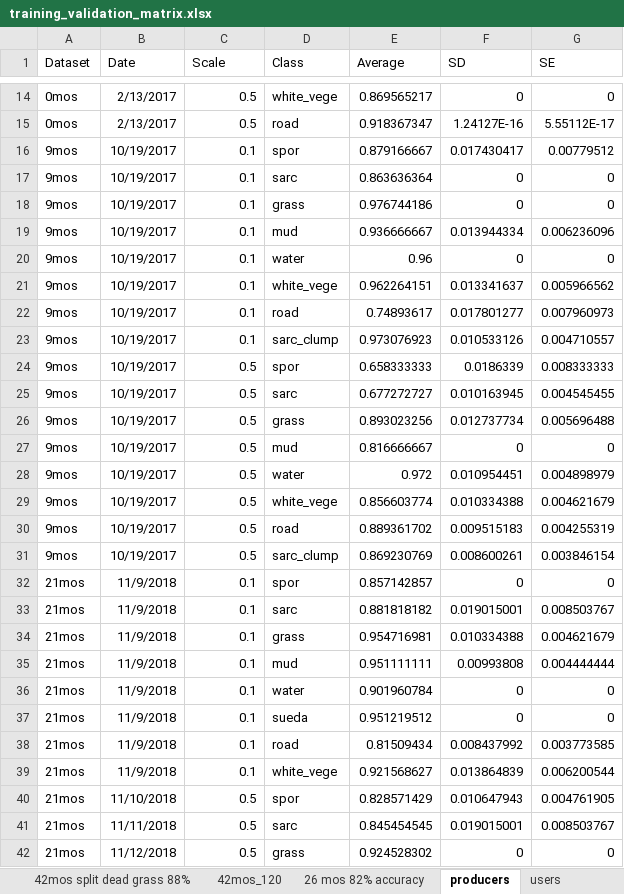
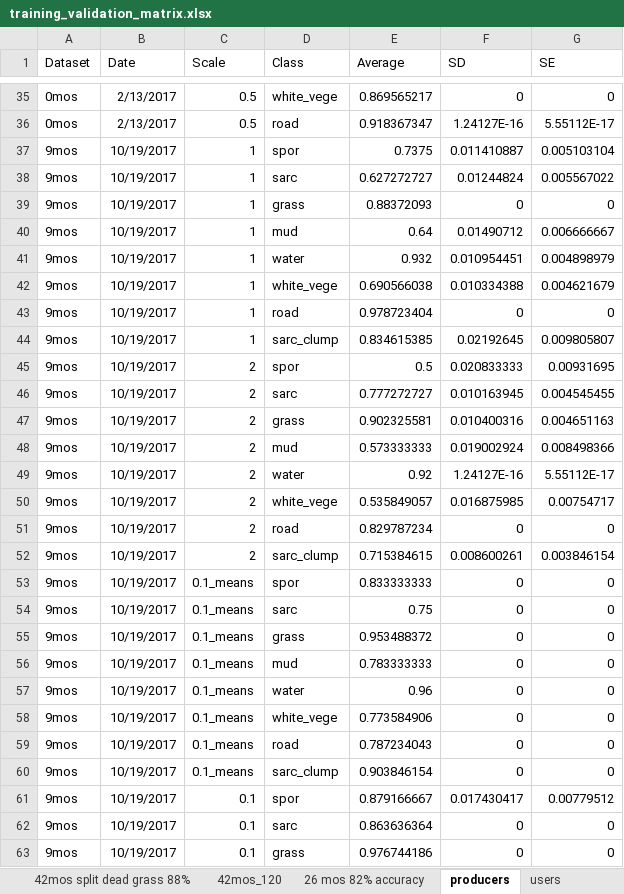
Before and after one commit to dlanceman/kooragang, an Excel workbook: raw/training_validation_matrix.xlsx, sheet producers, drawn as a sheet; only a part is shown, gaps mark what is left out; the shorter side is filled out with more unchanged rows; values as stored, in another font and other column widths than the file's, no borders; the diff covers the shown part only; the diff names each change by its address in the sheet, - before the commit and + after, or states it on an @@ line.

```diff
--- a/raw/training_validation_matrix.xlsx (sheet producers)
+++ b/raw/training_validation_matrix.xlsx (sheet producers)
+row 37: 9mos | 10/19/2017 | 1 | spor | 0.7375 | 0.011410887 | 0.005103104
+row 38: 9mos | 10/19/2017 | 1 | sarc | 0.627272727 | 0.01244824 | 0.005567022
+row 39: 9mos | 10/19/2017 | 1 | grass | 0.88372093 | 0 | 0
+row 40: 9mos | 10/19/2017 | 1 | mud | 0.64 | 0.01490712 | 0.006666667
+row 41: 9mos | 10/19/2017 | 1 | water | 0.932 | 0.010954451 | 0.004898979
+row 42: 9mos | 10/19/2017 | 1 | white_vege | 0.690566038 | 0.010334388 | 0.004621679
+row 43: 9mos | 10/19/2017 | 1 | road | 0.978723404 | 0 | 0
+row 44: 9mos | 10/19/2017 | 1 | sarc_clump | 0.834615385 | 0.02192645 | 0.009805807
+row 45: 9mos | 10/19/2017 | 2 | spor | 0.5 | 0.020833333 | 0.00931695
+row 46: 9mos | 10/19/2017 | 2 | sarc | 0.777272727 | 0.010163945 | 0.004545455
+row 47: 9mos | 10/19/2017 | 2 | grass | 0.902325581 | 0.010400316 | 0.004651163
+row 48: 9mos | 10/19/2017 | 2 | mud | 0.573333333 | 0.019002924 | 0.008498366
+row 49: 9mos | 10/19/2017 | 2 | water | 0.92 | 1.24127E-16 | 5.55112E-17
+row 50: 9mos | 10/19/2017 | 2 | white_vege | 0.535849057 | 0.016875985 | 0.00754717
+row 51: 9mos | 10/19/2017 | 2 | road | 0.829787234 | 0 | 0
+row 52: 9mos | 10/19/2017 | 2 | sarc_clump | 0.715384615 | 0.008600261 | 0.003846154
+row 53: 9mos | 10/19/2017 | 0.1_means | spor | 0.833333333 | 0 | 0
+row 54: 9mos | 10/19/2017 | 0.1_means | sarc | 0.75 | 0 | 0
+row 55: 9mos | 10/19/2017 | 0.1_means | grass | 0.953488372 | 0 | 0
+row 56: 9mos | 10/19/2017 | 0.1_means | mud | 0.783333333 | 0 | 0
+row 57: 9mos | 10/19/2017 | 0.1_means | water | 0.96 | 0 | 0
+row 58: 9mos | 10/19/2017 | 0.1_means | white_vege | 0.773584906 | 0 | 0
+row 59: 9mos | 10/19/2017 | 0.1_means | road | 0.787234043 | 0 | 0
+row 60: 9mos | 10/19/2017 | 0.1_means | sarc_clump | 0.903846154 | 0 | 0
```
Also changed, not shown: 144 added rows and 3 edited cells elsewhere in this sheet, sheet users, sheet 0mos_bet, sheet 9mos_bet, sheet 42mos_bet, sheet 46mos_bet, sheet 18mos_bet, 2 more sheets, formulas that keep their value, 25 other files.
